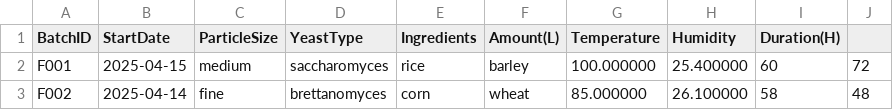
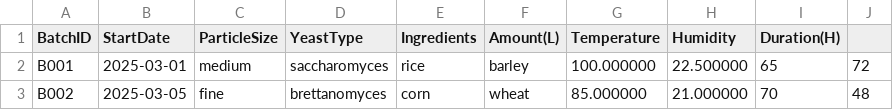
Before and after one commit to ParkSeongGyeol/Industry-Academia-Project, a CSV file: 08_IA_project/fermentation_status.csv, drawn as a sheet.

```diff
--- a/08_IA_project/fermentation_status.csv
+++ b/08_IA_project/fermentation_status.csv
@@ -1,3 +1,3 @@
 BatchID,StartDate,ParticleSize,YeastType,Ingredients,Amount(L),Temperature,Humidity,Duration(H)
-F001,2025-04-15,medium,saccharomyces,rice, barley,100.000000,25.400000,60,72
-F002,2025-04-14,fine,brettanomyces,corn, wheat,85.000000,26.100000,58,48
+B001,2025-03-01,medium,saccharomyces,rice, barley,100.000000,22.500000,65,72
+B002,2025-03-05,fine,brettanomyces,corn, wheat,85.000000,21.000000,70,48
```
Also changed, not shown: 8 other files.
